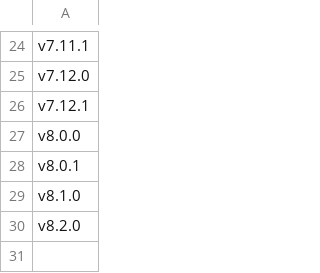
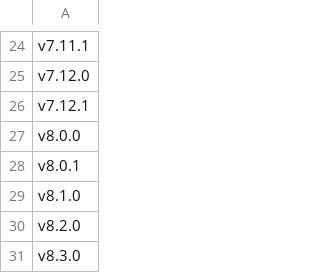
Before and after one commit to react-storefront-foundation/react-storefront-foundation.github.io, a CSV file: versions.csv, drawn as a sheet; only a part is shown, gaps mark what is left out; the diff names each change by its address in the sheet, - before the commit and + after, or states it on an @@ line.

```diff
--- a/versions.csv
+++ b/versions.csv
+row 31: v8.3.0
```
Also changed, not shown: 40 other files.
